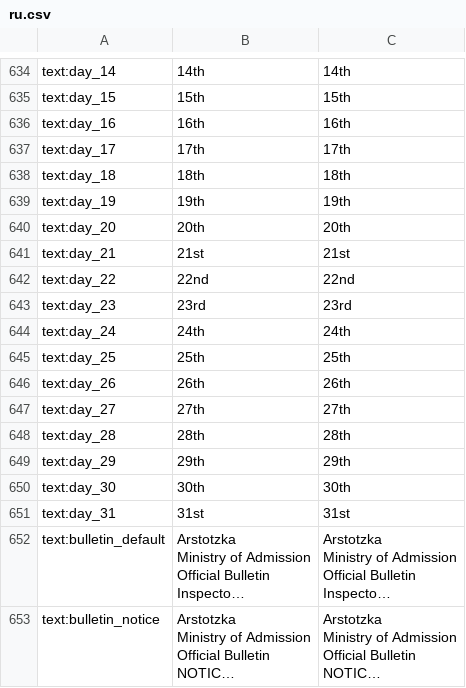
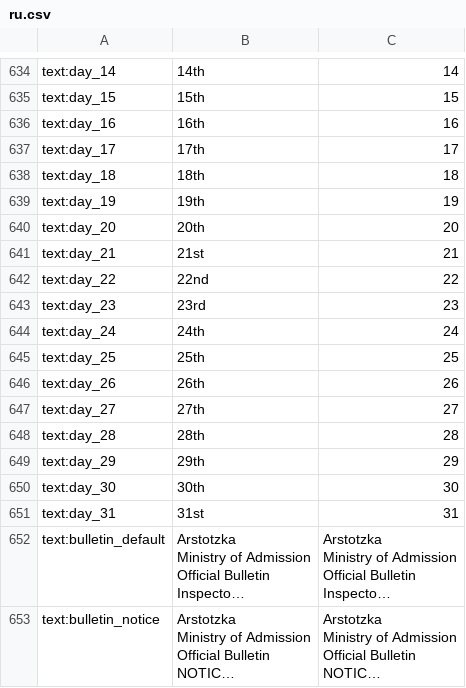
Before and after one commit to PapersPleaseLoc/Loc, a CSV file: ru.csv, drawn as a sheet; only a part is shown, gaps mark what is left out; long unchanged cells end in …; the diff covers the shown part only; the diff names each change by its address in the sheet, - before the commit and + after, or states it on an @@ line.

```diff
--- a/ru.csv
+++ b/ru.csv
-C634: 14th
+C634: 14
-C635: 15th
+C635: 15
-C636: 16th
+C636: 16
-C637: 17th
+C637: 17
-C638: 18th
+C638: 18
-C639: 19th
+C639: 19
-C640: 20th
+C640: 20
-C641: 21st
+C641: 21
-C642: 22nd
+C642: 22
-C643: 23rd
+C643: 23
-C644: 24th
+C644: 24
-C645: 25th
+C645: 25
-C646: 26th
+C646: 26
-C647: 27th
+C647: 27
-C648: 28th
+C648: 28
-C649: 29th
+C649: 29
-C650: 30th
+C650: 30
-C651: 31st
+C651: 31
```
Also changed, not shown: 26 edited cells elsewhere in this file.
